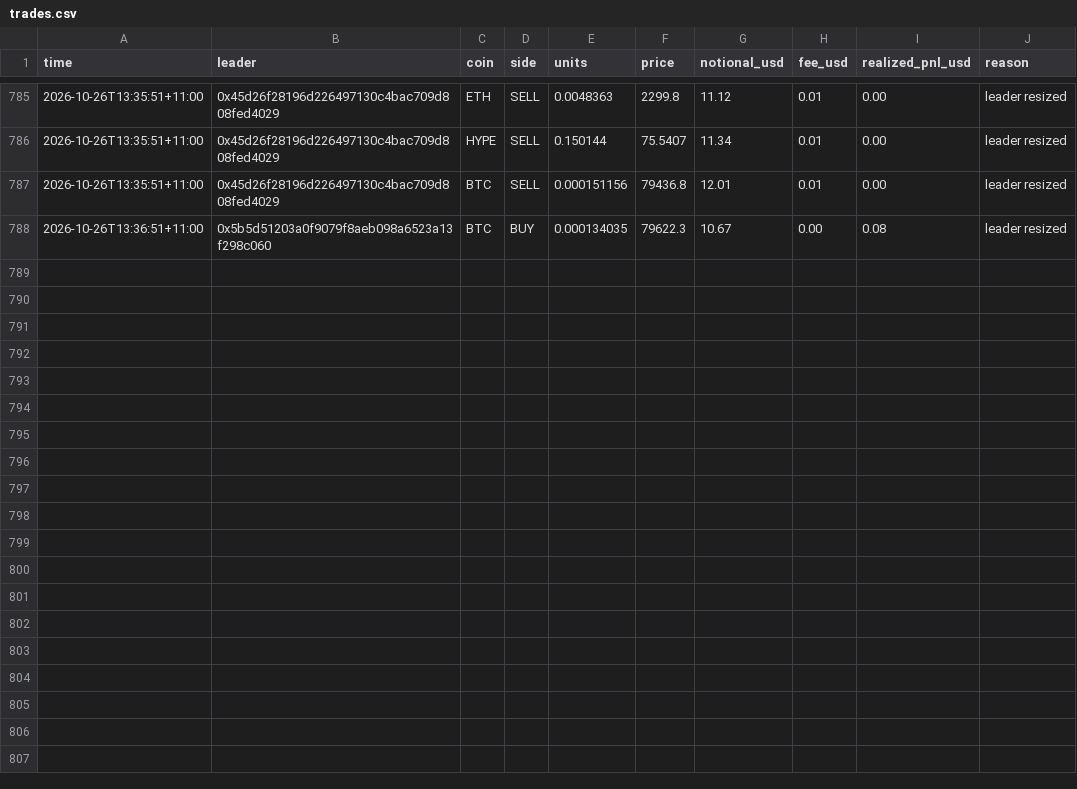
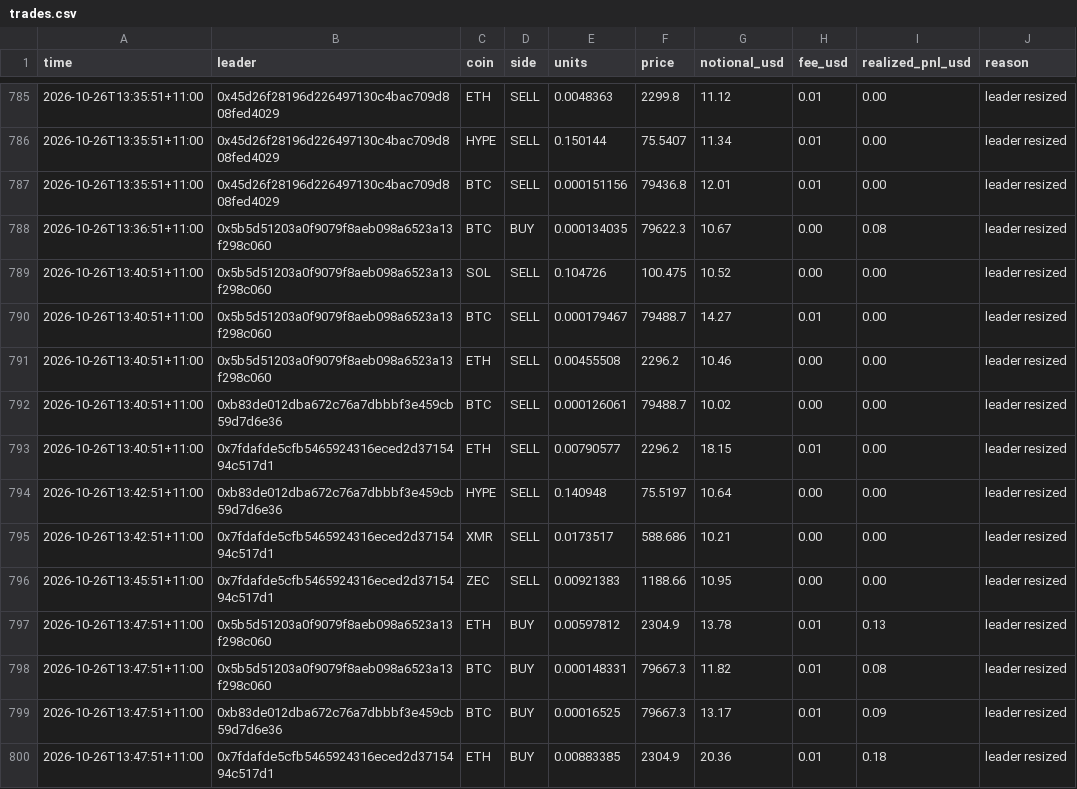
Before and after one commit to cosmick07/invo-copybot, a CSV file: data/trades.csv, drawn as a sheet; only a part is shown, gaps mark what is left out.

```diff
--- a/data/trades.csv
+++ b/data/trades.csv
@@ -788 +788,13 @@ time,leader,coin,side,units,price,notional_usd,fee_usd,realized_pnl_usd,reason
 2026-10-26T13:36:51+11:00,0x5b5d51203a0f9079f8aeb098a6523a13f298c060,BTC,BUY,0.000134035,79622.3,10.67,0.00,0.08,leader resized
+2026-10-26T13:40:51+11:00,0x5b5d51203a0f9079f8aeb098a6523a13f298c060,SOL,SELL,0.104726,100.475,10.52,0.00,0.00,leader resized
+2026-10-26T13:40:51+11:00,0x5b5d51203a0f9079f8aeb098a6523a13f298c060,BTC,SELL,0.000179467,79488.7,14.27,0.01,0.00,leader resized
+2026-10-26T13:40:51+11:00,0x5b5d51203a0f9079f8aeb098a6523a13f298c060,ETH,SELL,0.00455508,2296.2,10.46,0.00,0.00,leader resized
+2026-10-26T13:40:51+11:00,0xb83de012dba672c76a7dbbbf3e459cb59d7d6e36,BTC,SELL,0.000126061,79488.7,10.02,0.00,0.00,leader resized
+2026-10-26T13:40:51+11:00,0x7fdafde5cfb5465924316eced2d3715494c517d1,ETH,SELL,0.00790577,2296.2,18.15,0.01,0.00,leader resized
+2026-10-26T13:42:51+11:00,0xb83de012dba672c76a7dbbbf3e459cb59d7d6e36,HYPE,SELL,0.140948,75.5197,10.64,0.00,0.00,leader resized
+2026-10-26T13:42:51+11:00,0x7fdafde5cfb5465924316eced2d3715494c517d1,XMR,SELL,0.0173517,588.686,10.21,0.00,0.00,leader resized
+2026-10-26T13:45:51+11:00,0x7fdafde5cfb5465924316eced2d3715494c517d1,ZEC,SELL,0.00921383,1188.66,10.95,0.00,0.00,leader resized
+2026-10-26T13:47:51+11:00,0x5b5d51203a0f9079f8aeb098a6523a13f298c060,ETH,BUY,0.00597812,2304.9,13.78,0.01,0.13,leader resized
+2026-10-26T13:47:51+11:00,0x5b5d51203a0f9079f8aeb098a6523a13f298c060,BTC,BUY,0.000148331,79667.3,11.82,0.01,0.08,leader resized
+2026-10-26T13:47:51+11:00,0xb83de012dba672c76a7dbbbf3e459cb59d7d6e36,BTC,BUY,0.00016525,79667.3,13.17,0.01,0.09,leader resized
+2026-10-26T13:47:51+11:00,0x7fdafde5cfb5465924316eced2d3715494c517d1,ETH,BUY,0.00883385,2304.9,20.36,0.01,0.18,leader resized
```
Also changed, not shown: data/equity.csv, 3 other files.
